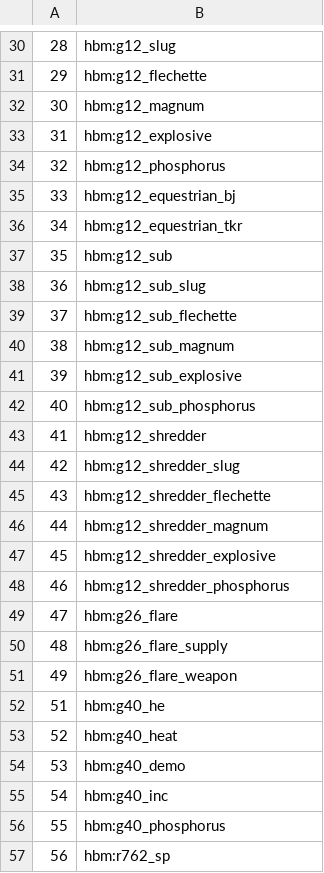
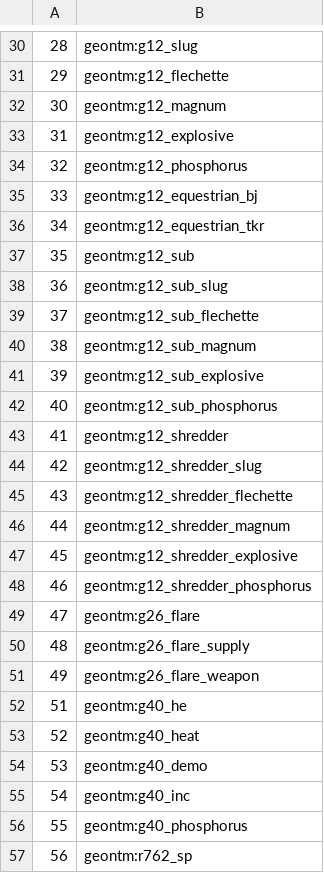
Before and after one commit to Geoventure-MC/GeoNTM, a TSV file: src/delegacy/resources/geontm_delegacy/de7/magtypes.tsv, drawn as a sheet; only a part is shown, gaps mark what is left out; the diff covers the shown part only.

```diff
--- a/src/delegacy/resources/geontm_delegacy/de7/magtypes.tsv
+++ b/src/delegacy/resources/geontm_delegacy/de7/magtypes.tsv
@@ -30,28 +30,28 @@
-28	hbm:g12_slug
-29	hbm:g12_flechette
-30	hbm:g12_magnum
-31	hbm:g12_explosive
-32	hbm:g12_phosphorus
-33	hbm:g12_equestrian_bj
-34	hbm:g12_equestrian_tkr
-35	hbm:g12_sub
-36	hbm:g12_sub_slug
-37	hbm:g12_sub_flechette
-38	hbm:g12_sub_magnum
-39	hbm:g12_sub_explosive
-40	hbm:g12_sub_phosphorus
-41	hbm:g12_shredder
-42	hbm:g12_shredder_slug
-43	hbm:g12_shredder_flechette
-44	hbm:g12_shredder_magnum
-45	hbm:g12_shredder_explosive
-46	hbm:g12_shredder_phosphorus
-47	hbm:g26_flare
-48	hbm:g26_flare_supply
-49	hbm:g26_flare_weapon
-51	hbm:g40_he
-52	hbm:g40_heat
-53	hbm:g40_demo
-54	hbm:g40_inc
-55	hbm:g40_phosphorus
-56	hbm:r762_sp
+28	geontm:g12_slug
+29	geontm:g12_flechette
+30	geontm:g12_magnum
+31	geontm:g12_explosive
+32	geontm:g12_phosphorus
+33	geontm:g12_equestrian_bj
+34	geontm:g12_equestrian_tkr
+35	geontm:g12_sub
+36	geontm:g12_sub_slug
+37	geontm:g12_sub_flechette
+38	geontm:g12_sub_magnum
+39	geontm:g12_sub_explosive
+40	geontm:g12_sub_phosphorus
+41	geontm:g12_shredder
+42	geontm:g12_shredder_slug
+43	geontm:g12_shredder_flechette
+44	geontm:g12_shredder_magnum
+45	geontm:g12_shredder_explosive
+46	geontm:g12_shredder_phosphorus
+47	geontm:g26_flare
+48	geontm:g26_flare_supply
+49	geontm:g26_flare_weapon
+51	geontm:g40_he
+52	geontm:g40_heat
+53	geontm:g40_demo
+54	geontm:g40_inc
+55	geontm:g40_phosphorus
+56	geontm:r762_sp
```
Also changed, not shown: 153 edited cells elsewhere in this file, src/deimport/resources/geontm_deimport/de7/blocks.tsv, src/delegacy/resources/geontm_delegacy/aliases.tsv, 9 other files.
